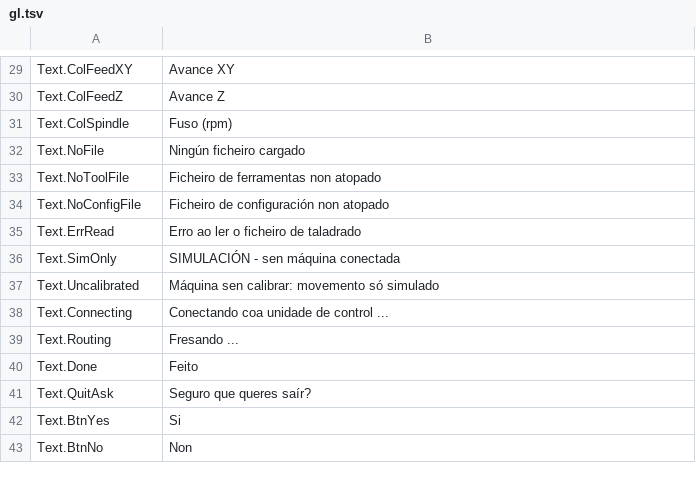
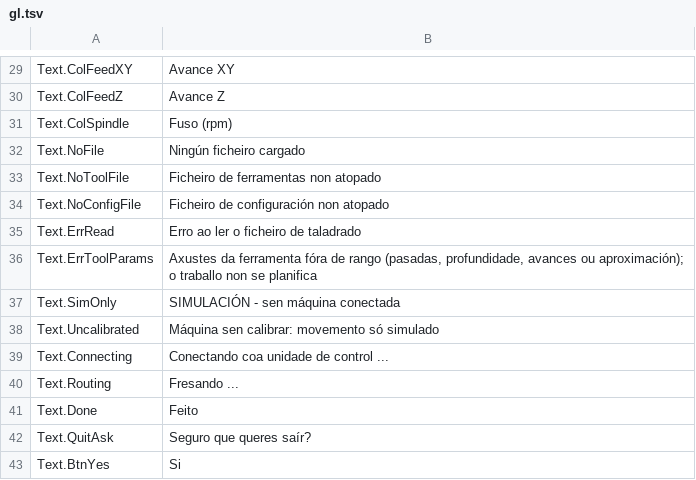
Before and after one commit to JuanenRac/EH3D-ROUTEPRO, a TSV file: locales/gl.tsv, drawn as a sheet; only a part is shown, gaps mark what is left out; the shorter side is filled out with more unchanged rows.

```diff
--- a/locales/gl.tsv
+++ b/locales/gl.tsv
@@ -35,2 +35,3 @@ Text.NoConfigFile	Ficheiro de configuración non atopado
 Text.ErrRead	Erro ao ler o ficheiro de taladrado
+Text.ErrToolParams	Axustes da ferramenta fóra de rango (pasadas, profundidade, avances ou aproximación); o traballo non se planifica
 Text.SimOnly	SIMULACIÓN - sen máquina conectada
```
Also changed, not shown: locales/da.tsv, locales/eu.tsv, 29 other files.
